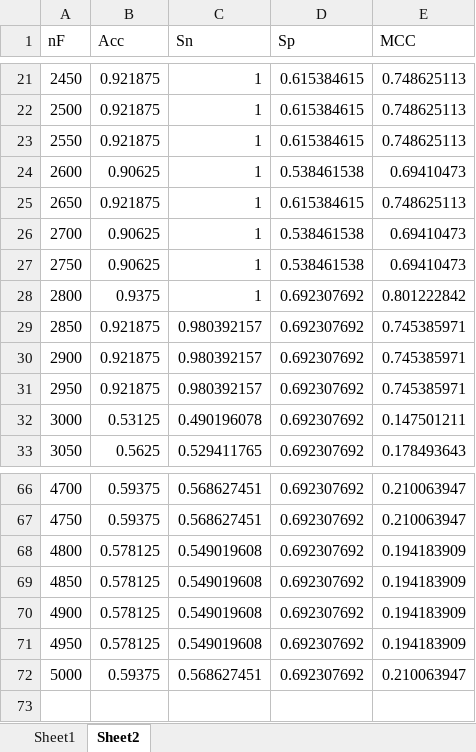
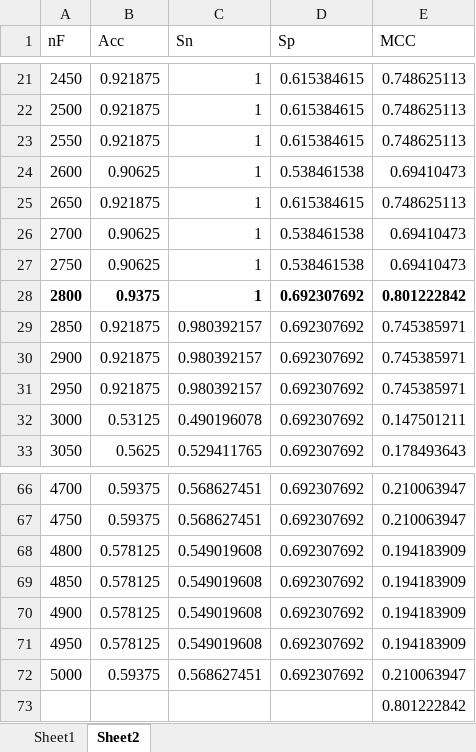
Before and after one commit to srautonu/isGPT, an Excel workbook: Code/R/PerfSearch_Classification_IT_WEKA_SMOTE217_NormFeaturized.xlsx, sheet Sheet2, drawn as a sheet; only a part is shown, gaps mark what is left out; values as stored, in another font and other column widths than the file's, no borders; charts and pictures not drawn; the diff names each change by its address in the sheet, - before the commit and + after, or states it on an @@ line.

```diff
--- a/Code/R/PerfSearch_Classification_IT_WEKA_SMOTE217_NormFeaturized.xlsx (sheet Sheet2)
+++ b/Code/R/PerfSearch_Classification_IT_WEKA_SMOTE217_NormFeaturized.xlsx (sheet Sheet2)
-A28:E28 bold: off
+A28:E28 bold: on
+row 73:  |  |  |  | 0.801222842
```
Also changed, not shown: sheet Sheet1, charts or pictures, Code/R/PerfSearch_ClassificationIT_comb_pseAAC_special_SMOTED.xlsx, Code/R/PerfSearch_Classification_JackKnifeCV_WEKA_SMOTE217_NormFeaturized.xlsx, 1 other file.
